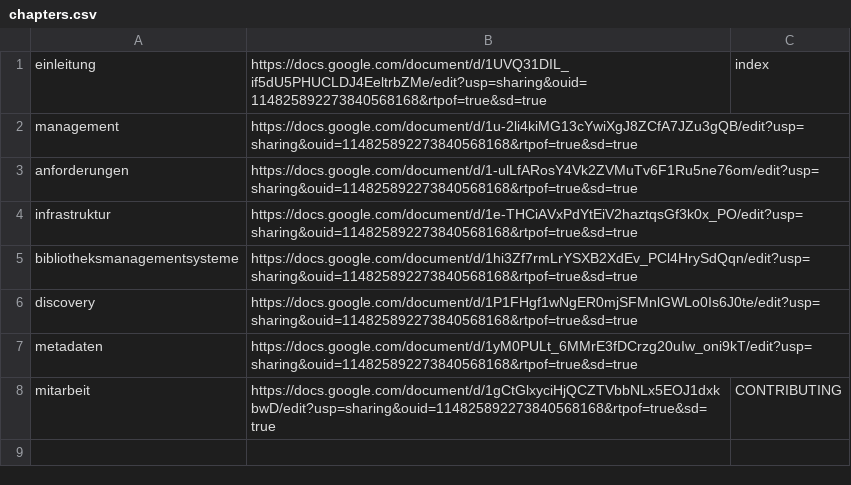
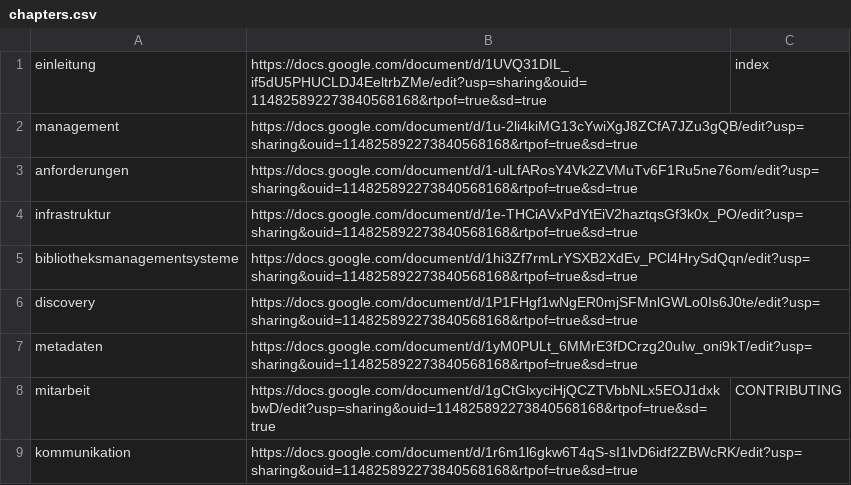
Before and after one commit to pro4bib/handbuch-it-in-bibliotheken, a CSV file: _gdrive/chapters.csv, drawn as a sheet.

Commit message:
Erster Entwurf Kommunikationskapitel

```diff
--- a/_gdrive/chapters.csv
+++ b/_gdrive/chapters.csv
@@ -8 +8,2 @@ metadaten,https://docs.google.com/document/d/1yM0PULt_6MMrE3fDCrzg20uIw_oni9kT/e
 mitarbeit,https://docs.google.com/document/d/1gCtGlxyciHjQCZTVbbNLx5EOJ1dxkbwD/edit?usp=sharing&ouid=114825892273840568168&rtpof=true&sd=true,CONTRIBUTING
+kommunikation,https://docs.google.com/document/d/1r6m1l6gkw6T4qS-sI1lvD6idf2ZBWcRK/edit?usp=sharing&ouid=114825892273840568168&rtpof=true&sd=true
```
Also changed, not shown: 4 other files.
